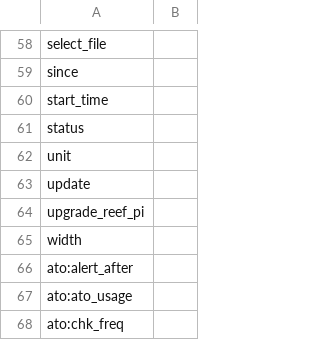
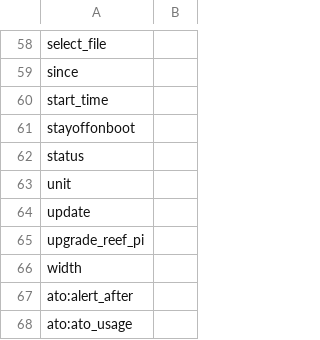
Before and after one commit to reef-pi/reef-pi, a CSV file: front-end/assets/translations/de.csv, drawn as a sheet; only a part is shown, gaps mark what is left out; the shorter side is filled out with more unchanged rows.

```diff
--- a/front-end/assets/translations/de.csv
+++ b/front-end/assets/translations/de.csv
@@ -60,2 +60,3 @@ since,
 start_time,
+stayoffonboot,
 status,
```
Also changed, not shown: front-end/assets/translations/en.csv, front-end/assets/translations/es.csv, 13 other files.
